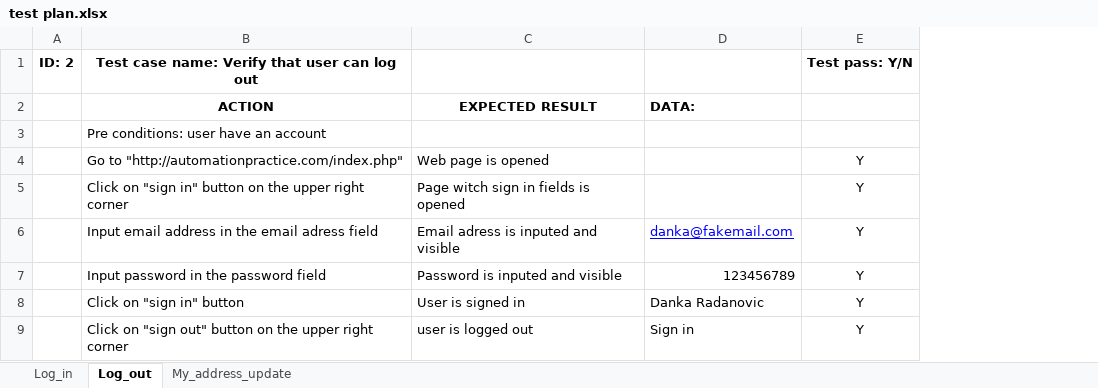
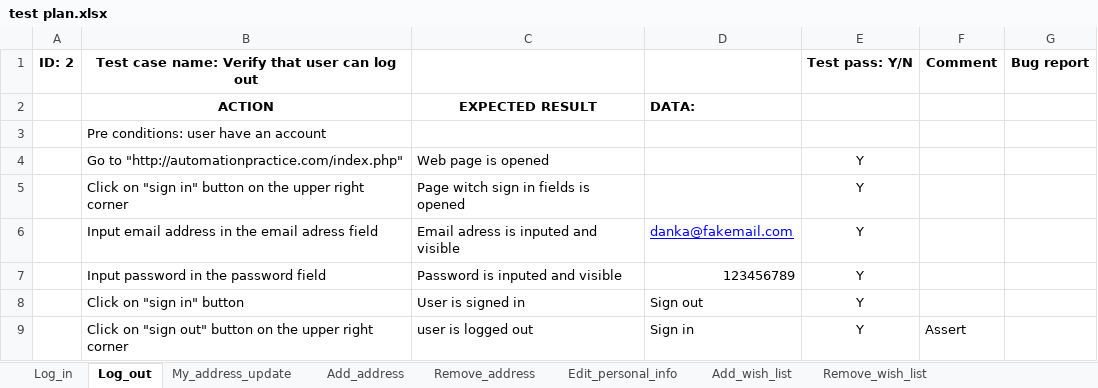
Before and after one commit to Danka987/SeleniumProject, an Excel workbook: data/test plan.xlsx, sheet Log_out, drawn as a sheet; values as stored, in another font and other column widths than the file's, no borders; the diff names each change by its address in the sheet, - before the commit and + after, or states it on an @@ line.

Commit message:
new tests added, for addresses and wishlist

```diff
--- a/data/test plan.xlsx (sheet Log_out)
+++ b/data/test plan.xlsx (sheet Log_out)
+sheet tab: Add_address
+sheet tab: Remove_address
+sheet tab: Edit_personal_info
+sheet tab: Add_wish_list
+sheet tab: Remove_wish_list
+column F, rows 1-9: Comment |  |  |  |  |  |  |  | Assert
+column G, row 1: Bug report
-D8: Danka Radanovic
+D8: Sign out
```
Also changed, not shown: sheet My_address_update, sheet Log_in, 10 other files.
